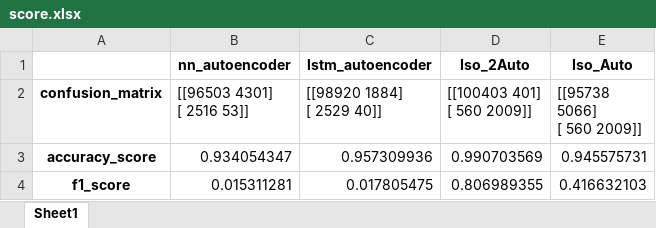
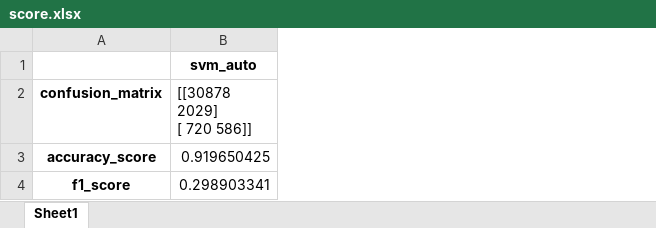
Before and after one commit to spilabkorea/Domain-LOA, an Excel workbook: result/score.xlsx, sheet Sheet1, drawn as a sheet; values as stored, in another font and other column widths than the file's, no borders; removed rows and columns are numbered as before the commit, all else as after; the diff names each change by its address in the sheet, - before the commit and + after, or states it on an @@ line.

```diff
--- a/result/score.xlsx (sheet Sheet1)
+++ b/result/score.xlsx (sheet Sheet1)
-column B ([[96503 4301] [ 2516 53]]), row 1: nn_autoencoder; rows 3-4: 0.934054347 | 0.015311281
-column C ([[98920 1884] [ 2529 40]]), row 1: lstm_autoencoder; rows 3-4: 0.957309936 | 0.017805475
-column D ([[100403 401] [ 560 2009]]), row 1: Iso_2Auto; rows 3-4: 0.990703569 | 0.806989355
-column E ([[95738 5066] [ 560 2009]]), row 1: Iso_Auto; rows 3-4: 0.945575731 | 0.416632103
+column B ([[30878 2029] [ 720 586]]), row 1: svm_auto; rows 3-4: 0.919650425 | 0.298903341
```
Also changed, not shown: 22 other files.
